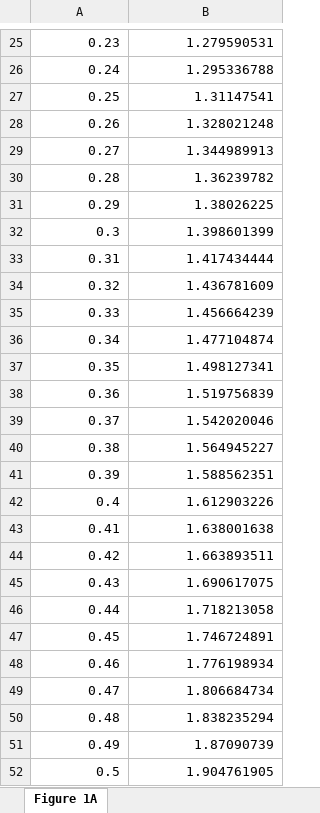
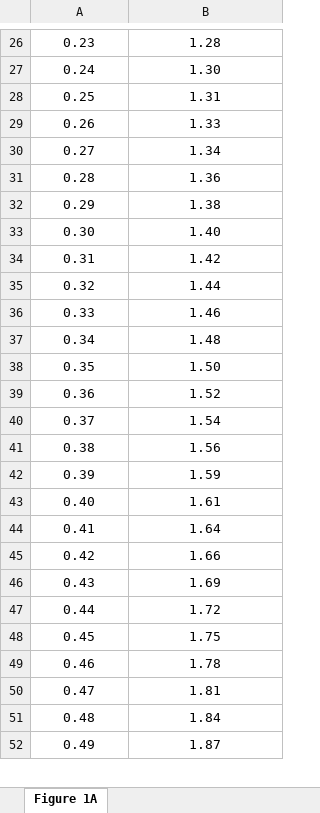
Before and after one commit to pmichaillat/p-hacking, an Excel workbook: figures/xlsx/figure1A.xlsx, sheet Figure 1A, drawn as a sheet; only a part is shown, gaps mark what is left out; values as stored, in another font and other column widths than the file's, no borders; removed rows and columns are numbered as before the commit, all else as after; the diff covers the shown part only; the diff names each change by its address in the sheet, - before the commit and + after, or states it on an @@ line.

```diff
--- a/figures/xlsx/figure1A.xlsx (sheet Figure 1A)
+++ b/figures/xlsx/figure1A.xlsx (sheet Figure 1A)
-A26:B32 alignment: right
+A26:B32 alignment: center
-B26: 1.279590531
+B26: 1.28
-B27: 1.295336788
+B27: 1.30
-B28: 1.31147541
+B28: 1.31
-B29: 1.328021248
+B29: 1.33
-B30: 1.344989913
+B30: 1.34
-B31: 1.36239782
+B31: 1.36
-B32: 1.38026225
+B32: 1.38
-row 32: 0.3 | 1.398601399
+row 33: 0.30 | 1.40
-A34:B42 alignment: right
+A34:B42 alignment: center
-B34: 1.417434444
+B34: 1.42
-B35: 1.436781609
+B35: 1.44
-B36: 1.456664239
+B36: 1.46
-B37: 1.477104874
+B37: 1.48
-B38: 1.498127341
+B38: 1.50
-B39: 1.519756839
+B39: 1.52
-B40: 1.542020046
+B40: 1.54
-B41: 1.564945227
+B41: 1.56
-B42: 1.588562351
+B42: 1.59
-row 42: 0.4 | 1.612903226
+row 43: 0.40 | 1.61
-A44:B52 alignment: right
+A44:B52 alignment: center
-B44: 1.638001638
+B44: 1.64
-B45: 1.663893511
+B45: 1.66
-B46: 1.690617075
+B46: 1.69
-B47: 1.718213058
+B47: 1.72
-B48: 1.746724891
+B48: 1.75
-B49: 1.776198934
+B49: 1.78
-B50: 1.806684734
+B50: 1.81
-B51: 1.838235294
+B51: 1.84
-B52: 1.87090739
+B52: 1.87
-row 52: 0.5 | 1.904761905
```
Also changed, not shown: 10 added rows, 8 removed rows, 65 edited cells and cell formats elsewhere in this sheet, figures/xlsx/figure1B.xlsx, figures/xlsx/figure2A.xlsx, 10 other files.
